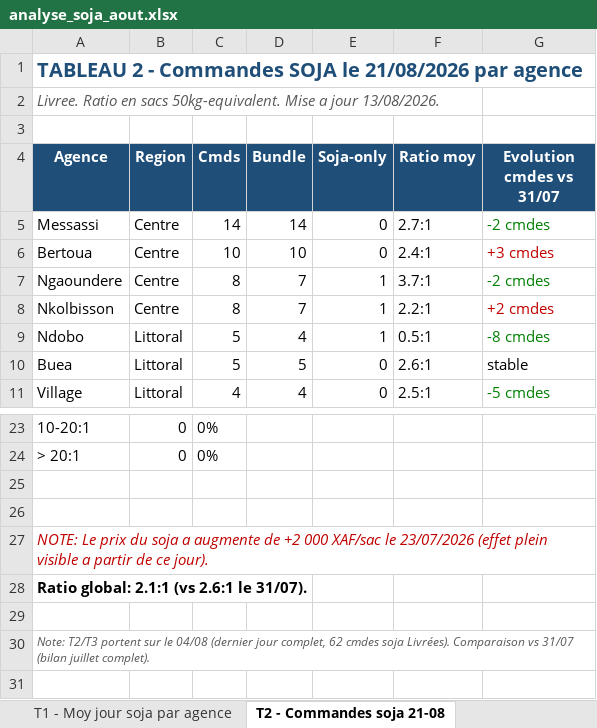
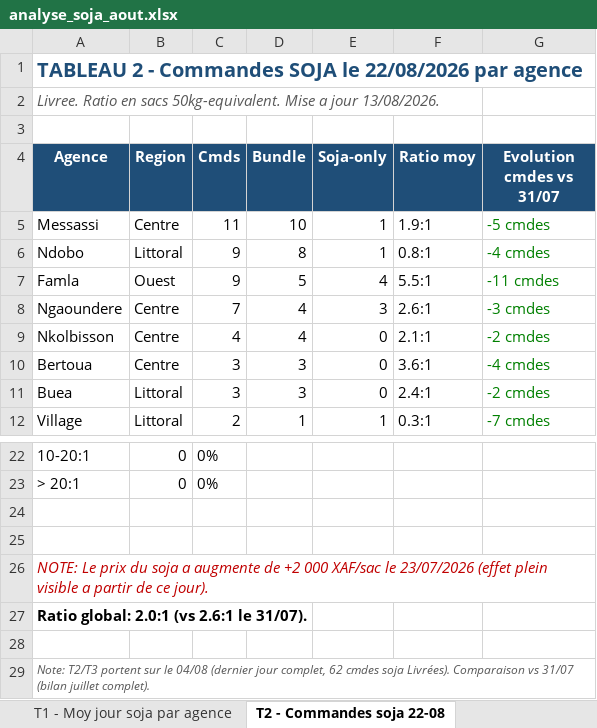
Before and after one commit to frwil/njs-sales-analysis, an Excel workbook: download/analyse_soja_aout.xlsx, sheet T2 - Commandes soja 22-08, drawn as a sheet; only a part is shown, gaps mark what is left out; values as stored, in another font and other column widths than the file's, no borders; removed rows and columns are numbered as before the commit, all else as after; the diff covers the shown part only; the diff names each change by its address in the sheet, - before the commit and + after, or states it on an @@ line.

```diff
--- a/download/analyse_soja_aout.xlsx (sheet T2 - Commandes soja 22-08)
+++ b/download/analyse_soja_aout.xlsx (sheet T2 - Commandes soja 22-08)
-sheet tab: T2 - Commandes soja 21-08
+sheet tab: T2 - Commandes soja 22-08
-A1 (Agence): …SOJA le 21/08/2026 par agence
+A1 (Agence): …SOJA le 22/08/2026 par agence
-C5 (Cmds): 14
+C5 (Cmds): 11
-D5 (Bundle): 14
+D5 (Bundle): 10
-E5 (Soja-only): 0
+E5 (Soja-only): 1
-F5 (Ratio moy): 2.7:1
+F5 (Ratio moy): 1.9:1
-G5 (Evolution cmdes vs 31/07): -2 cmdes
+G5 (Evolution cmdes vs 31/07): -5 cmdes
-row 6: Bertoua | Centre | 10 | 10 | 0 | 2.4:1 | +3 cmdes
+row 6: Ndobo | Littoral | 9 | 8 | 1 | 0.8:1 | -4 cmdes
+row 7: Famla | Ouest | 9 | 5 | 4 | 5.5:1 | -11 cmdes
-C8 (Cmds): 8
+C8 (Cmds): 7
-D8:D9 (Bundle): 7
+D8:D9 (Bundle): 4
-E8 (Soja-only): 1
+E8 (Soja-only): 3
-F8 (Ratio moy): 3.7:1
+F8 (Ratio moy): 2.6:1
-G8 (Evolution cmdes vs 31/07): -2 cmdes
+G8 (Evolution cmdes vs 31/07): -3 cmdes
-C9 (Cmds): 8
+C9 (Cmds): 4
-E9 (Soja-only): 1
+E9 (Soja-only): 0
-F9 (Ratio moy): 2.2:1
+F9 (Ratio moy): 2.1:1
-G9 (Evolution cmdes vs 31/07): +2 cmdes
+G9 (Evolution cmdes vs 31/07): -2 cmdes
-G9 text colour: #C00000
+G9 text colour: #008000
-row 9: Ndobo | Littoral | 5 | 4 | 1 | 0.5:1 | -8 cmdes
+row 10: Bertoua | Centre | 3 | 3 | 0 | 3.6:1 | -4 cmdes
-C11 (Cmds): 5
+C11 (Cmds): 3
-D11 (Bundle): 5
+D11 (Bundle): 3
-F11 (Ratio moy): 2.6:1
+F11 (Ratio moy): 2.4:1
-G11 (Evolution cmdes vs 31/07): stable
+G11 (Evolution cmdes vs 31/07): -2 cmdes
-G11 text colour: black
+G11 text colour: #008000
-C12 (Cmds): 4
+C12 (Cmds): 2
-D12 (Bundle): 4
+D12 (Bundle): 1
-E12 (Soja-only): 0
+E12 (Soja-only): 1
-F12 (Ratio moy): 2.5:1
+F12 (Ratio moy): 0.3:1
-G12 (Evolution cmdes vs 31/07): -5 cmdes
+G12 (Evolution cmdes vs 31/07): -7 cmdes
-A27 (Agence): Ratio global: 2.1:1 (vs 2.6:1 le 31/07).
+A27 (Agence): Ratio global: 2.0:1 (vs 2.6:1 le 31/07).
```
Also changed, not shown: 2 removed rows, 18 edited cells and cell formats elsewhere in this sheet, sheet T3 - Soja-only 22-08, sheet T1 - Moy jour soja par agence, sheet T4 - Stock soja et rupture, sheet T5 - Tendance Août, other sheet tabs, charts or pictures, 12 other files.
